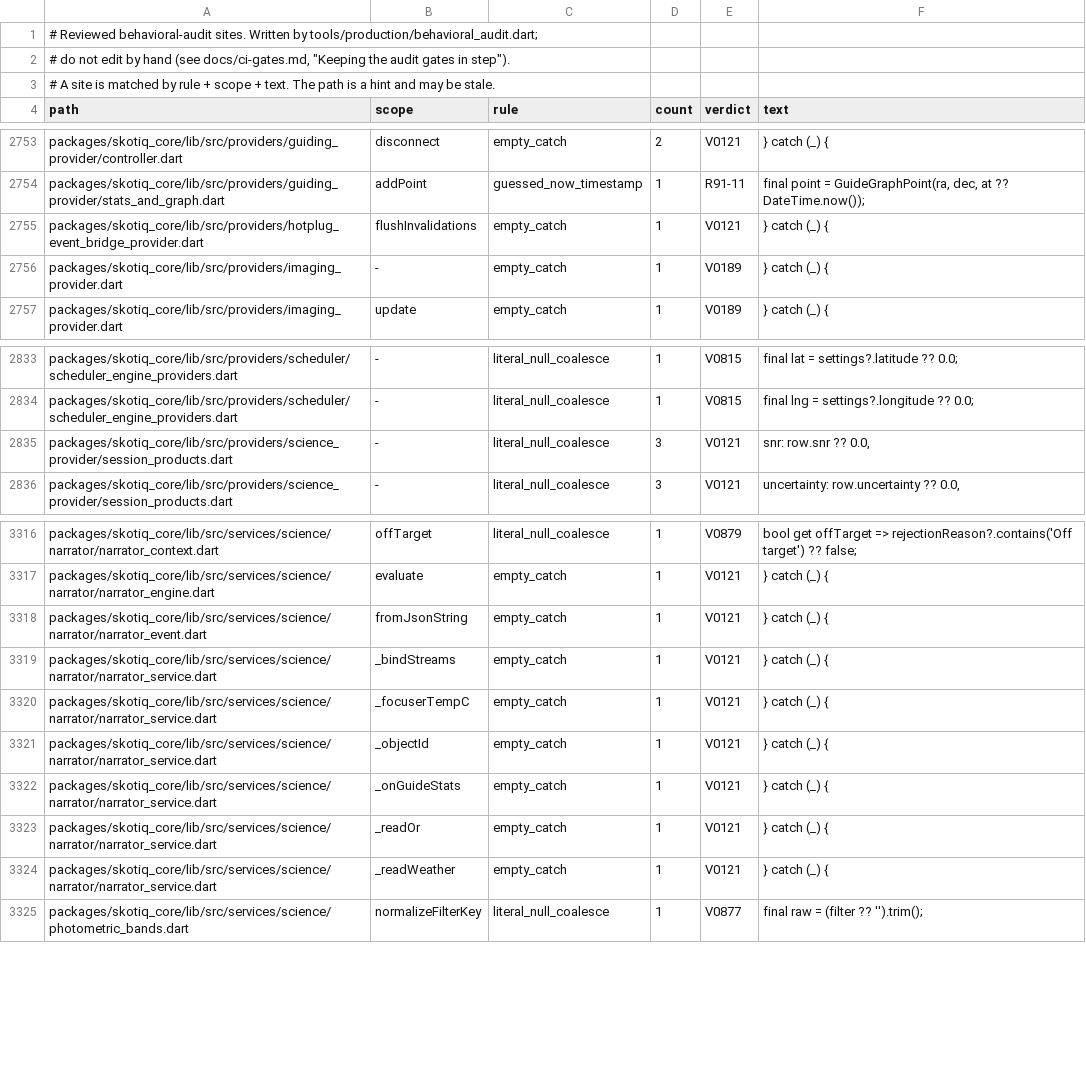
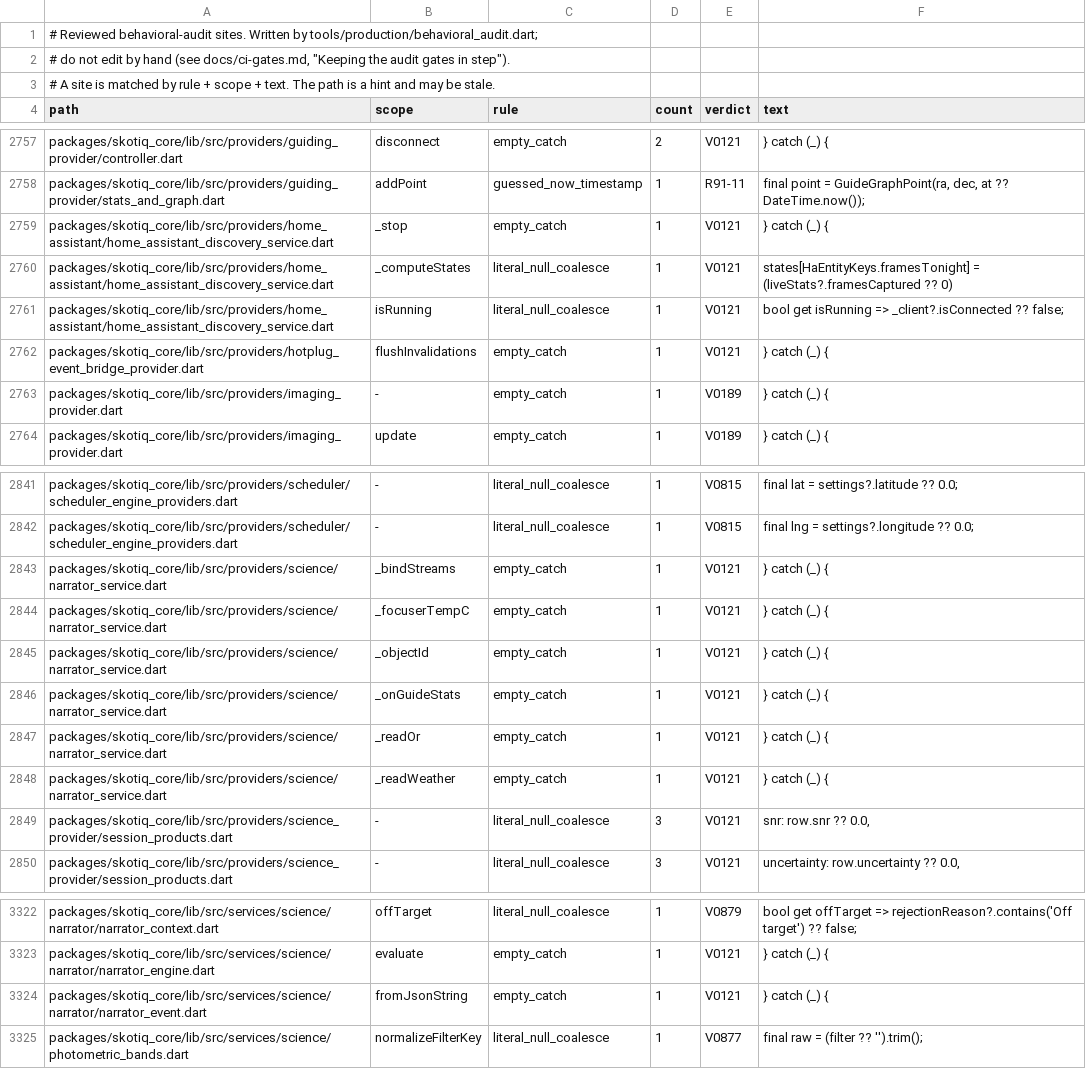
Before and after one commit to Scdouglas1999/Skotiq, a TSV file: docs/production-readiness/behavioral-audit-register.sites.tsv, drawn as a sheet; only a part is shown, gaps mark what is left out; the diff covers the shown part only.

Commit message:
Sync audit gate inputs after the services cycle merge

```diff
--- a/docs/production-readiness/behavioral-audit-register.sites.tsv
+++ b/docs/production-readiness/behavioral-audit-register.sites.tsv
@@ -2754,2 +2758,5 @@ packages/skotiq_core/lib/src/providers/guiding_provider/controller.dart	disconne
 packages/skotiq_core/lib/src/providers/guiding_provider/stats_and_graph.dart	addPoint	guessed_now_timestamp	1	R91-11	final point = GuideGraphPoint(ra, dec, at ?? DateTime.now());
+packages/skotiq_core/lib/src/providers/home_assistant/home_assistant_discovery_service.dart	_stop	empty_catch	1	V0121	} catch (_) {
+packages/skotiq_core/lib/src/providers/home_assistant/home_assistant_discovery_service.dart	_computeStates	literal_null_coalesce	1	V0121	states[HaEntityKeys.framesTonight] = (liveStats?.framesCaptured ?? 0)
+packages/skotiq_core/lib/src/providers/home_assistant/home_assistant_discovery_service.dart	isRunning	literal_null_coalesce	1	V0121	bool get isRunning => _client?.isConnected ?? false;
 packages/skotiq_core/lib/src/providers/hotplug_event_bridge_provider.dart	flushInvalidations	empty_catch	1	V0121	} catch (_) {
@@ -2834,2 +2842,8 @@ packages/skotiq_core/lib/src/providers/scheduler/scheduler_engine_providers.dart
 packages/skotiq_core/lib/src/providers/scheduler/scheduler_engine_providers.dart	-	literal_null_coalesce	1	V0815	final lng = settings?.longitude ?? 0.0;
+packages/skotiq_core/lib/src/providers/science/narrator_service.dart	_bindStreams	empty_catch	1	V0121	} catch (_) {
+packages/skotiq_core/lib/src/providers/science/narrator_service.dart	_focuserTempC	empty_catch	1	V0121	} catch (_) {
+packages/skotiq_core/lib/src/providers/science/narrator_service.dart	_objectId	empty_catch	1	V0121	} catch (_) {
+packages/skotiq_core/lib/src/providers/science/narrator_service.dart	_onGuideStats	empty_catch	1	V0121	} catch (_) {
+packages/skotiq_core/lib/src/providers/science/narrator_service.dart	_readOr	empty_catch	1	V0121	} catch (_) {
+packages/skotiq_core/lib/src/providers/science/narrator_service.dart	_readWeather	empty_catch	1	V0121	} catch (_) {
 packages/skotiq_core/lib/src/providers/science_provider/session_products.dart	-	literal_null_coalesce	3	V0121	snr: row.snr ?? 0.0,
@@ -3318,8 +3324,2 @@ packages/skotiq_core/lib/src/services/science/narrator/narrator_engine.dart	eval
 packages/skotiq_core/lib/src/services/science/narrator/narrator_event.dart	fromJsonString	empty_catch	1	V0121	} catch (_) {
-packages/skotiq_core/lib/src/services/science/narrator/narrator_service.dart	_bindStreams	empty_catch	1	V0121	} catch (_) {
-packages/skotiq_core/lib/src/services/science/narrator/narrator_service.dart	_focuserTempC	empty_catch	1	V0121	} catch (_) {
-packages/skotiq_core/lib/src/services/science/narrator/narrator_service.dart	_objectId	empty_catch	1	V0121	} catch (_) {
-packages/skotiq_core/lib/src/services/science/narrator/narrator_service.dart	_onGuideStats	empty_catch	1	V0121	} catch (_) {
-packages/skotiq_core/lib/src/services/science/narrator/narrator_service.dart	_readOr	empty_catch	1	V0121	} catch (_) {
-packages/skotiq_core/lib/src/services/science/narrator/narrator_service.dart	_readWeather	empty_catch	1	V0121	} catch (_) {
 packages/skotiq_core/lib/src/services/science/photometric_bands.dart	normalizeFilterKey	literal_null_coalesce	1	V0877	final raw = (filter ?? '').trim();
```
Also changed, not shown: 5 added rows and 8 removed rows elsewhere in this file.
